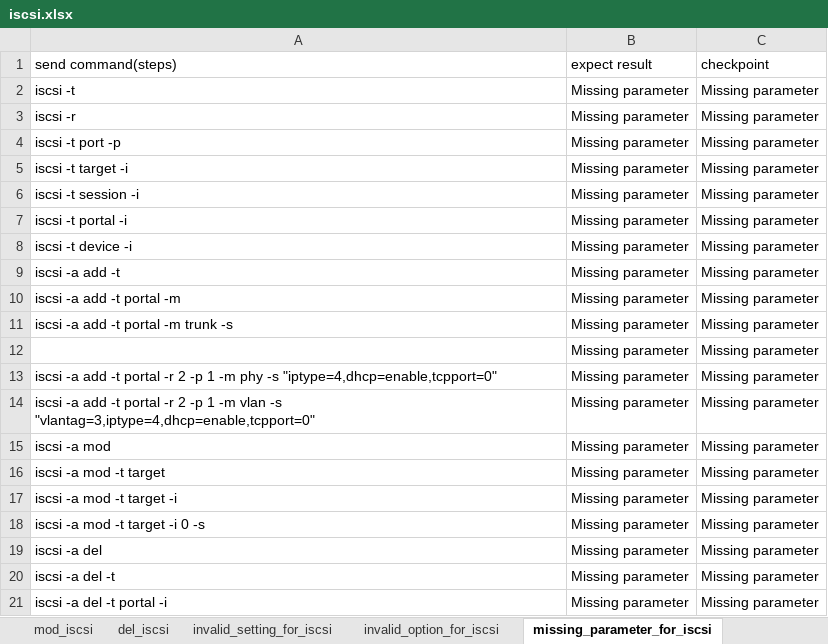
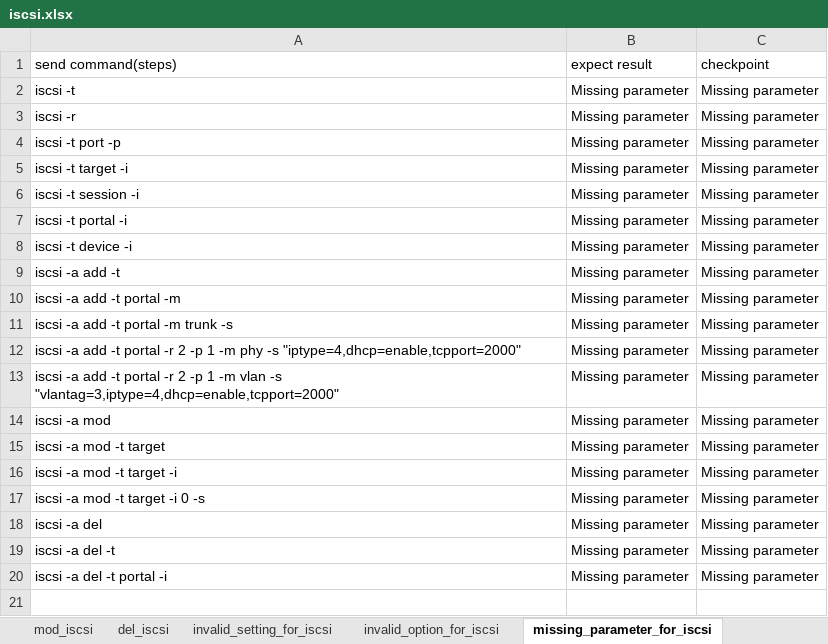
Before and after one commit to FengZiQ/cli, an Excel workbook: data/iscsi.xlsx, sheet missing_parameter_for_iscsi, drawn as a sheet; values as stored, in another font and other column widths than the file's, no borders; removed rows and columns are numbered as before the commit, all else as after; the diff names each change by its address in the sheet, - before the commit and + after, or states it on an @@ line.

```diff
--- a/data/iscsi.xlsx (sheet missing_parameter_for_iscsi)
+++ b/data/iscsi.xlsx (sheet missing_parameter_for_iscsi)
-row 12:  | Missing parameter | Missing parameter
-A12 (send command(steps)): …phy -s "iptype=4,dhcp=enable,tcpport=0"
+A12 (send command(steps)): …phy -s "iptype=4,dhcp=enable,tcpport=2000"
-A13 (send command(steps)): …vlan -s "vlantag=3,iptype=4,dhcp=enable,tcpport=0"
+A13 (send command(steps)): …vlan -s "vlantag=3,iptype=4,dhcp=enable,tcpport=2000"
```
Also changed, not shown: sheet add_phy_vlan_portal, sheet mod_iscsi, data/ctrl.xlsx, data/net.xlsx, 8 other files.
